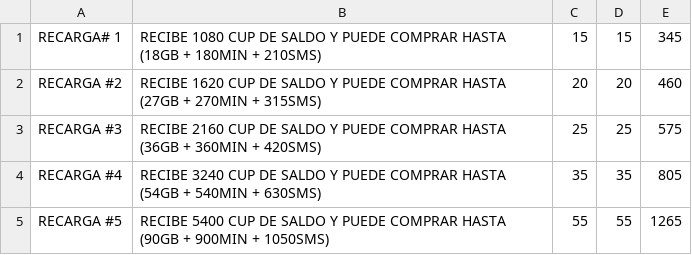
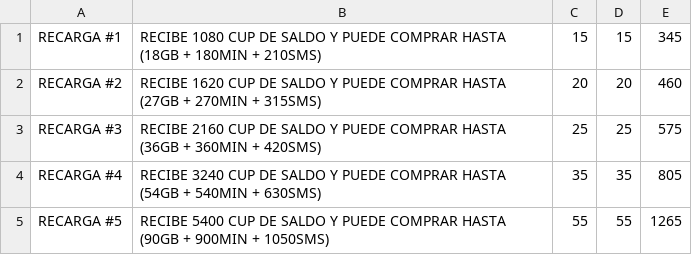
Before and after one commit to TusEnviosLatinos/tusenvios-data, a CSV file: recargas.csv, drawn as a sheet.

Commit message:
Update recargas.csv

```diff
--- a/recargas.csv
+++ b/recargas.csv
@@ -1,2 +1,2 @@
-RECARGA# 1; RECIBE 1080 CUP DE SALDO Y PUEDE COMPRAR HASTA (18GB + 180MIN + 210SMS);  15; 15; 345
+RECARGA #1; RECIBE 1080 CUP DE SALDO Y PUEDE COMPRAR HASTA (18GB + 180MIN + 210SMS);  15; 15; 345
 RECARGA #2; RECIBE 1620 CUP DE SALDO Y PUEDE COMPRAR HASTA (27GB + 270MIN + 315SMS);	20;	20;	460
```
